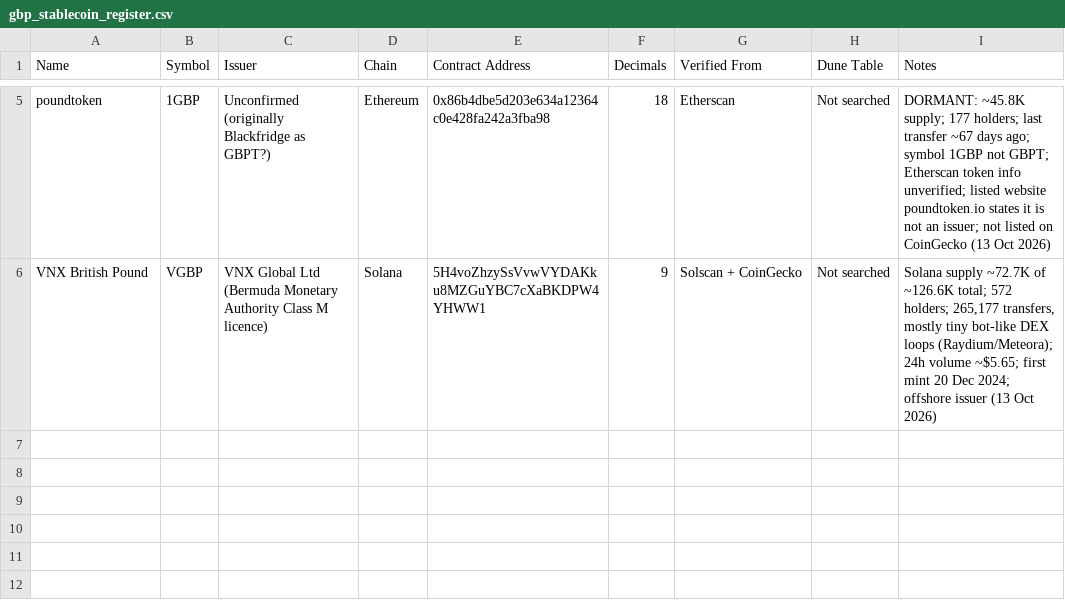
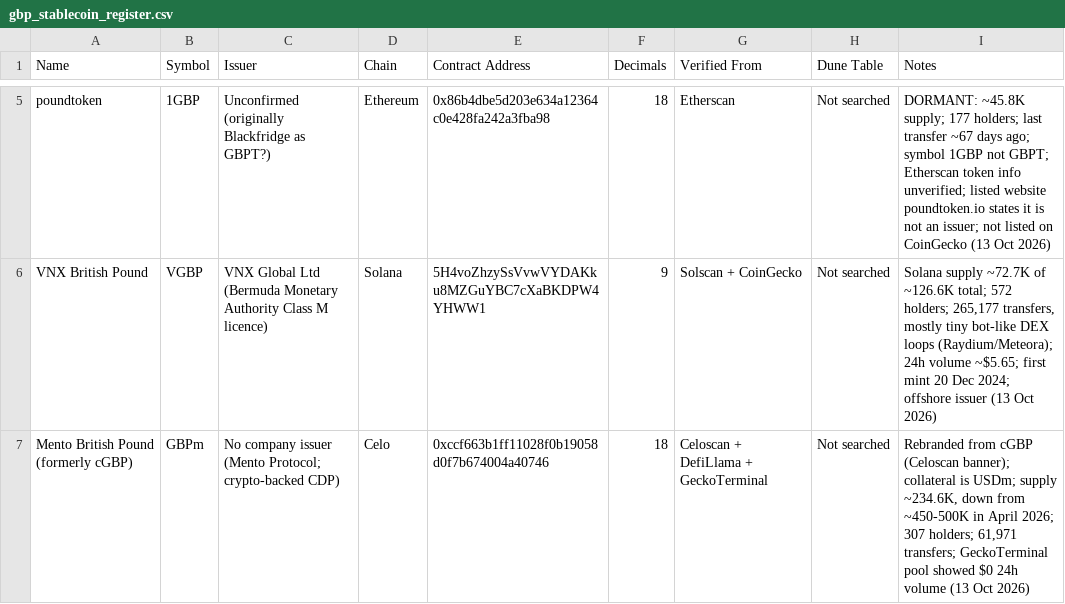
Before and after one commit to vijetarajput/gbp-stablecoin-analysis, a CSV file: data/gbp_stablecoin_register.csv, drawn as a sheet; only a part is shown, gaps mark what is left out.

Commit message:
Add GBPm (Mento) to register

```diff
--- a/data/gbp_stablecoin_register.csv
+++ b/data/gbp_stablecoin_register.csv
@@ -6 +6,2 @@ poundtoken,1GBP,Unconfirmed (originally Blackfridge as GBPT?),Ethereum,0x86b4dbe
 VNX British Pound,VGBP,VNX Global Ltd (Bermuda Monetary Authority Class M licence),Solana,5H4voZhzySsVvwVYDAKku8MZGuYBC7cXaBKDPW4YHWW1,9,Solscan + CoinGecko,Not searched,"Solana supply ~72.7K of ~126.6K total; 572 holders; 265,177 transfers, mostly tiny bot-like DEX loops (Raydium/Meteora); 24h volume ~$5.65; first mint 20 Dec 2024; offshore issuer (13 Oct 2026)"
+Mento British Pound (formerly cGBP),GBPm,No company issuer (Mento Protocol; crypto-backed CDP),Celo,0xccf663b1ff11028f0b19058d0f7b674004a40746,18,Celoscan + DefiLlama + GeckoTerminal,Not searched,"Rebranded from cGBP (Celoscan banner); collateral is USDm; supply ~234.6K, down from ~450-500K in April 2026; 307 holders; 61,971 transfers; GeckoTerminal pool showed $0 24h volume (13 Oct 2026)"
```
